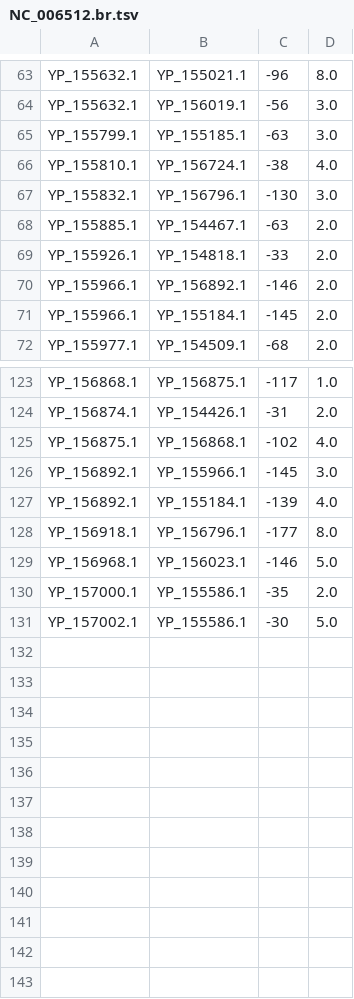
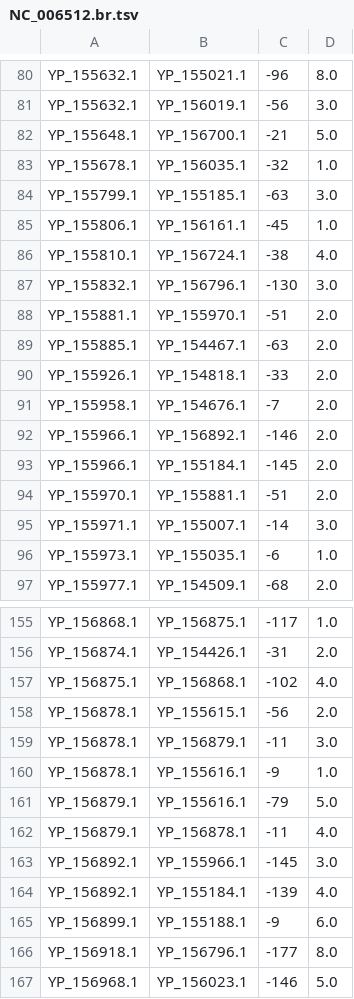
Before and after one commit to etabari/PorthoMCL, a TSV file: sample/5.besthit/NC_006512.br.tsv, drawn as a sheet; only a part is shown, gaps mark what is left out; the shorter side is filled out with more unchanged rows; the diff covers the shown part only; the diff names each change by its address in the sheet, - before the commit and + after, or states it on an @@ line.

```diff
--- a/sample/5.besthit/NC_006512.br.tsv
+++ b/sample/5.besthit/NC_006512.br.tsv
+row 82: YP_155648.1 | YP_156700.1 | -21 | 5.0
+row 83: YP_155678.1 | YP_156035.1 | -32 | 1.0
+row 85: YP_155806.1 | YP_156161.1 | -45 | 1.0
+row 88: YP_155881.1 | YP_155970.1 | -51 | 2.0
+row 91: YP_155958.1 | YP_154676.1 | -7 | 2.0
+row 94: YP_155970.1 | YP_155881.1 | -51 | 2.0
+row 95: YP_155971.1 | YP_155007.1 | -14 | 3.0
+row 96: YP_155973.1 | YP_155035.1 | -6 | 1.0
+row 158: YP_156878.1 | YP_155615.1 | -56 | 2.0
+row 159: YP_156878.1 | YP_156879.1 | -11 | 3.0
+row 160: YP_156878.1 | YP_155616.1 | -9 | 1.0
+row 161: YP_156879.1 | YP_155616.1 | -79 | 5.0
+row 162: YP_156879.1 | YP_156878.1 | -11 | 4.0
+row 165: YP_156899.1 | YP_155188.1 | -9 | 6.0
```
Also changed, not shown: 24 added rows elsewhere in this file, sample/5.besthit/NC_015963.br.tsv, sample/5.besthit/NC_016147.br.tsv, 8 other files.
